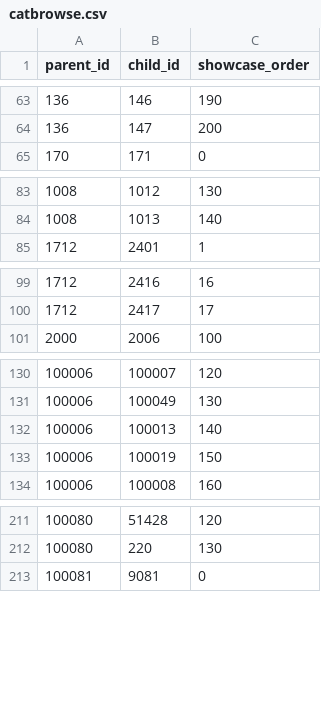
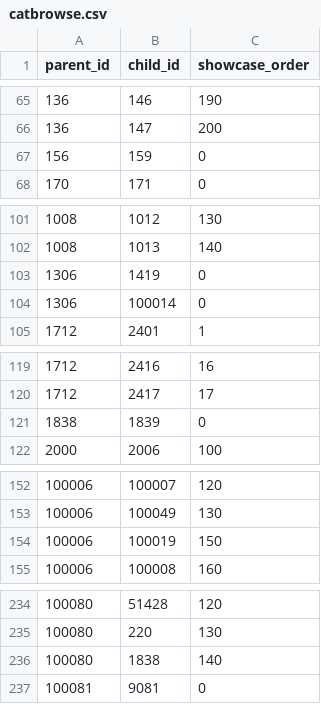
Before and after one commit to 2cjenn/UKB_database, a CSV file: r/catbrowse.csv, drawn as a sheet; only a part is shown, gaps mark what is left out; the diff covers the shown part only.

```diff
--- a/r/catbrowse.csv
+++ b/r/catbrowse.csv
@@ -64,2 +66,3 @@ parent_id,child_id,showcase_order
 136,147,200
+156,159,0
 170,171,0
@@ -84,2 +102,4 @@ parent_id,child_id,showcase_order
 1008,1013,140
+1306,1419,0
+1306,100014,0
 1712,2401,1
@@ -100,2 +120,3 @@ parent_id,child_id,showcase_order
 1712,2417,17
+1838,1839,0
 2000,2006,100
@@ -131,3 +153,2 @@ parent_id,child_id,showcase_order
 100006,100049,130
-100006,100013,140
 100006,100019,150
@@ -212,2 +235,3 @@ parent_id,child_id,showcase_order
 100080,220,130
+100080,1838,140
 100081,9081,0
```
Also changed, not shown: 29 added rows, 6 removed rows and 35 edited cells elsewhere in this file, 5 other files.
